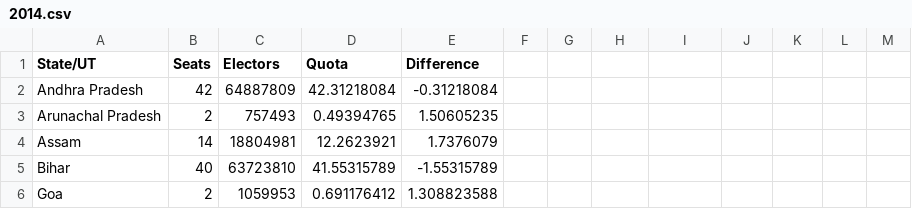
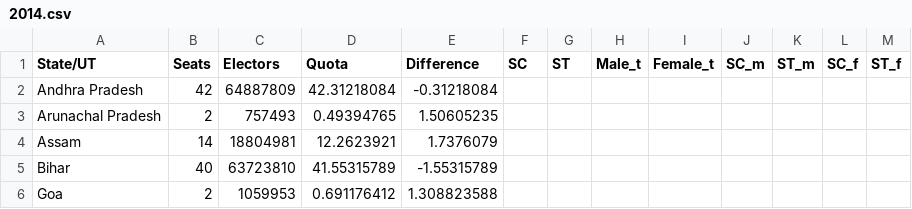
Before and after one commit to DeEpThOuGhT2020/Apportionment-Problem, a CSV file: Final_Data/2014/2014.csv, drawn as a sheet; only a part is shown; the diff names each change by its address in the sheet, - before the commit and + after, or states it on an @@ line.

```diff
--- a/Final_Data/2014/2014.csv
+++ b/Final_Data/2014/2014.csv
-F1: (empty)
+F1: SC
-G1: (empty)
+G1: ST
-H1: (empty)
+H1: Male_t
-I1: (empty)
+I1: Female_t
-J1: (empty)
+J1: SC_m
-K1: (empty)
+K1: ST_m
-L1: (empty)
+L1: SC_f
-M1: (empty)
+M1: ST_f
```
Also changed, not shown: 42 other files.
